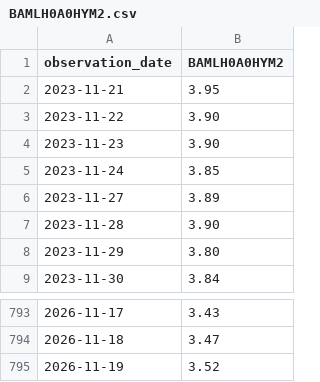
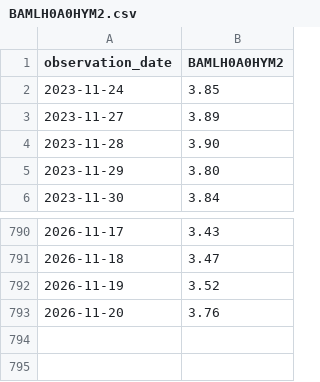
Before and after one commit to JH-src/kr-market-daily, a CSV file: data/macro/BAMLH0A0HYM2.csv, drawn as a sheet; only a part is shown, gaps mark what is left out.

```diff
--- a/data/macro/BAMLH0A0HYM2.csv
+++ b/data/macro/BAMLH0A0HYM2.csv
@@ -1,5 +1,2 @@
 observation_date,BAMLH0A0HYM2
-2023-11-21,3.95
-2023-11-22,3.90
-2023-11-23,3.90
 2023-11-24,3.85
@@ -795 +792,2 @@ observation_date,BAMLH0A0HYM2
 2026-11-19,3.52
+2026-11-20,3.76
```
Also changed, not shown: data/fg/fg_components.csv, data/fg/fg_daily.csv, 3 other files.
